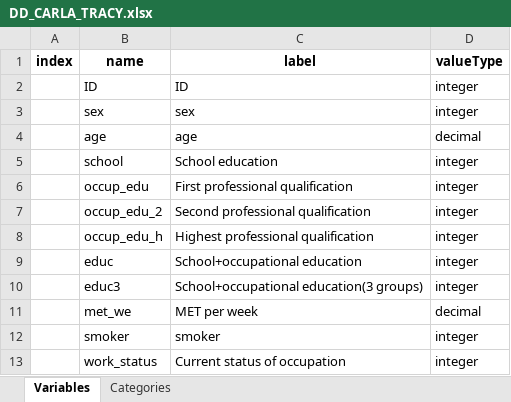
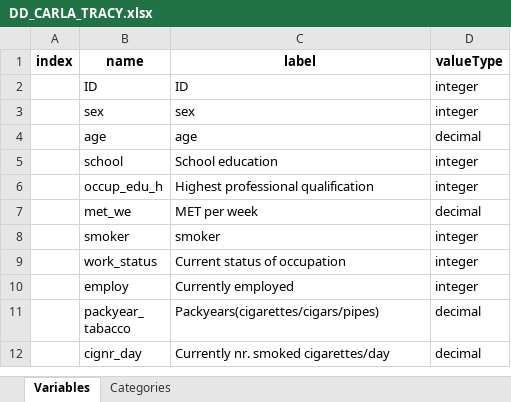
Before and after one commit to nfdi4health/use-cases-harmonisation, an Excel workbook: analyst/Tracy/rmonize/data_dictionary/DD_CARLA_TRACY.xlsx, sheet Variables, drawn as a sheet; only a part is shown; the shorter side is filled out with more unchanged rows; values as stored, in another font and other column widths than the file's, no borders; the diff names each change by its address in the sheet, - before the commit and + after, or states it on an @@ line.

```diff
--- a/analyst/Tracy/rmonize/data_dictionary/DD_CARLA_TRACY.xlsx (sheet Variables)
+++ b/analyst/Tracy/rmonize/data_dictionary/DD_CARLA_TRACY.xlsx (sheet Variables)
-row 6:  | occup_edu | First professional qualification | integer
-row 7:  | occup_edu_2 | Second professional qualification | integer
-row 9:  | educ | School+occupational education | integer
-row 10:  | educ3 | School+occupational education(3 groups) | integer
```
Also changed, not shown: sheet Categories, analyst/Tracy/rmonize/data_proc_elem/DPE_CARLA_TRACY.xlsx, 4 other files.
